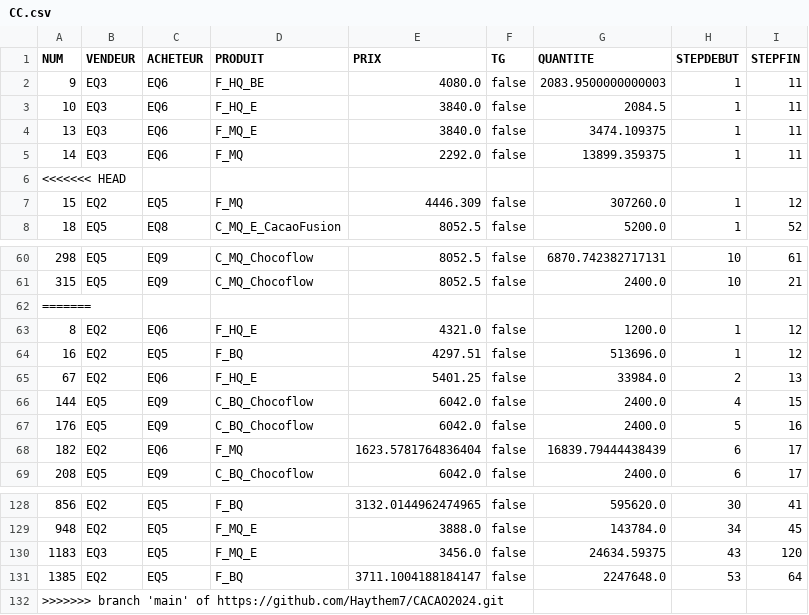
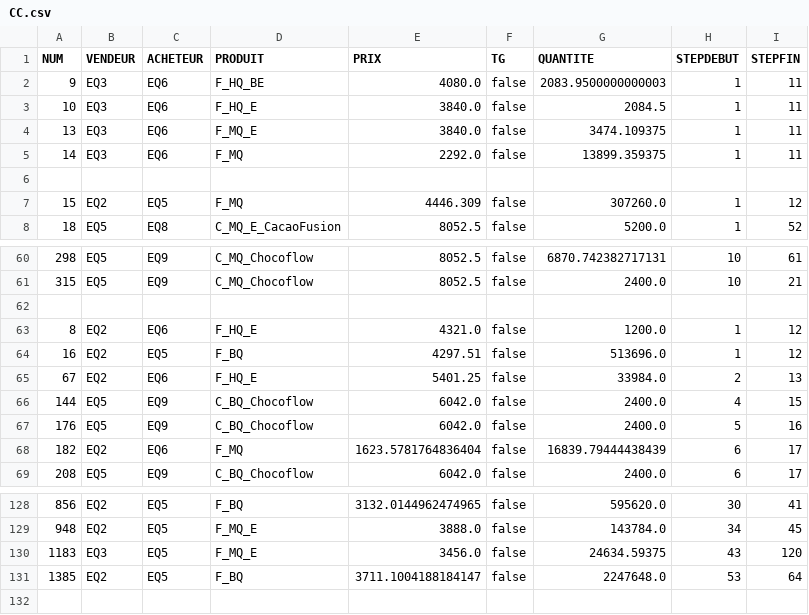
Before and after one commit to thorwigs/CACAO2024, a CSV file: docs/CC.csv, drawn as a sheet; only a part is shown, gaps mark what is left out.

Commit message:
hf

```diff
--- a/docs/CC.csv
+++ b/docs/CC.csv
@@ -5,3 +5,3 @@ NUM;VENDEUR;ACHETEUR;PRODUIT;PRIX;TG;QUANTITE;STEPDEBUT;STEPFIN
 14;EQ3;EQ6;F_MQ;2292.0;false;13899.359375;1;11;
-<<<<<<< HEAD
+
 15;EQ2;EQ5;F_MQ;4446.309;false;307260.0;1;12;
@@ -61,3 +61,3 @@ NUM;VENDEUR;ACHETEUR;PRODUIT;PRIX;TG;QUANTITE;STEPDEBUT;STEPFIN
 315;EQ5;EQ9;C_MQ_Chocoflow;8052.5;false;2400.0;10;21;
-=======
+
 8;EQ2;EQ6;F_HQ_E;4321.0;false;1200.0;1;12;
@@ -131,2 +131 @@ NUM;VENDEUR;ACHETEUR;PRODUIT;PRIX;TG;QUANTITE;STEPDEBUT;STEPFIN
 1385;EQ2;EQ5;F_BQ;3711.1004188184147;false;2247648.0;53;64;
->>>>>>> branch 'main' of https://github.com/Haythem7/CACAO2024.git
```
